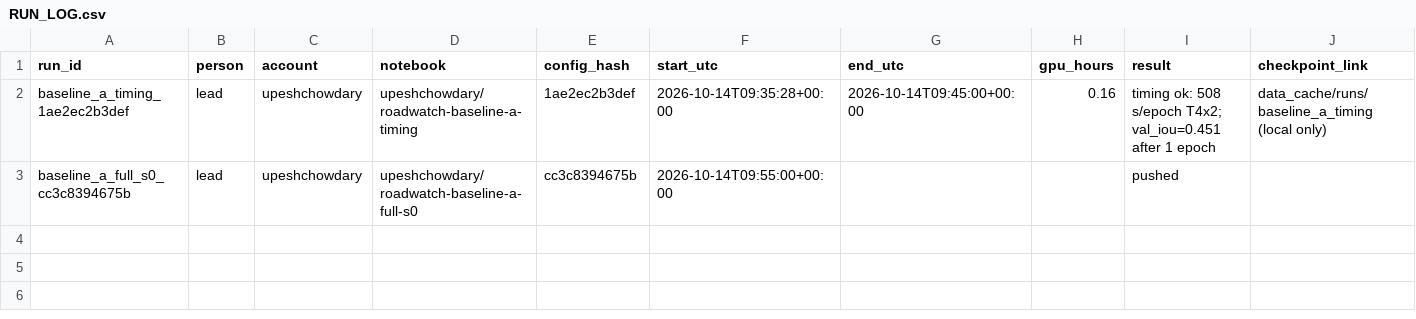
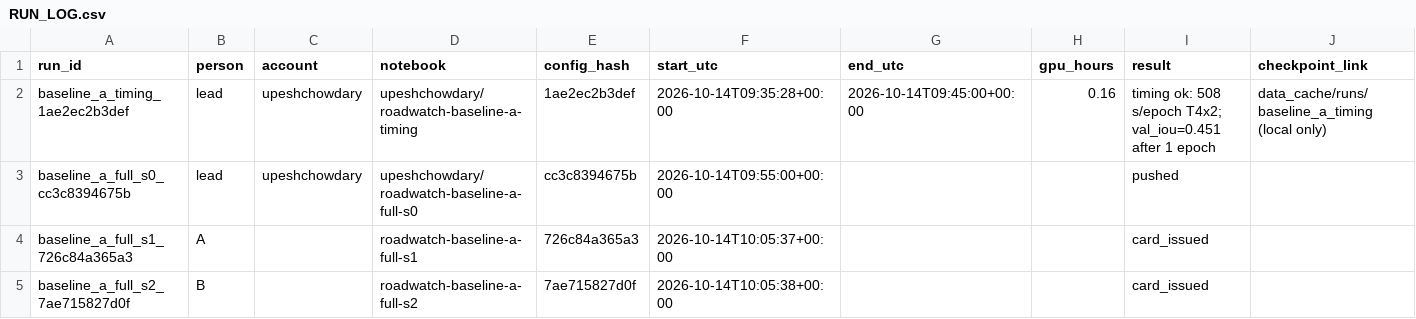
Before and after one commit to upeshchowdary/roadwatch-ap, a CSV file: runs/RUN_LOG.csv, drawn as a sheet; the diff names each change by its address in the sheet, - before the commit and + after, or states it on an @@ line.

```diff
--- a/runs/RUN_LOG.csv
+++ b/runs/RUN_LOG.csv
+row 4: baseline_a_full_s1_726c84a365a3 | A |  | roadwatch-baseline-a-full-s1 | 726c84a365a3 | 2026-10-14T10:05:37+00:00 |  |  | card_issued
+row 5: baseline_a_full_s2_7ae715827d0f | B |  | roadwatch-baseline-a-full-s2 | 7ae715827d0f | 2026-10-14T10:05:38+00:00 |  |  | card_issued
```
Also changed, not shown: 9 other files.
